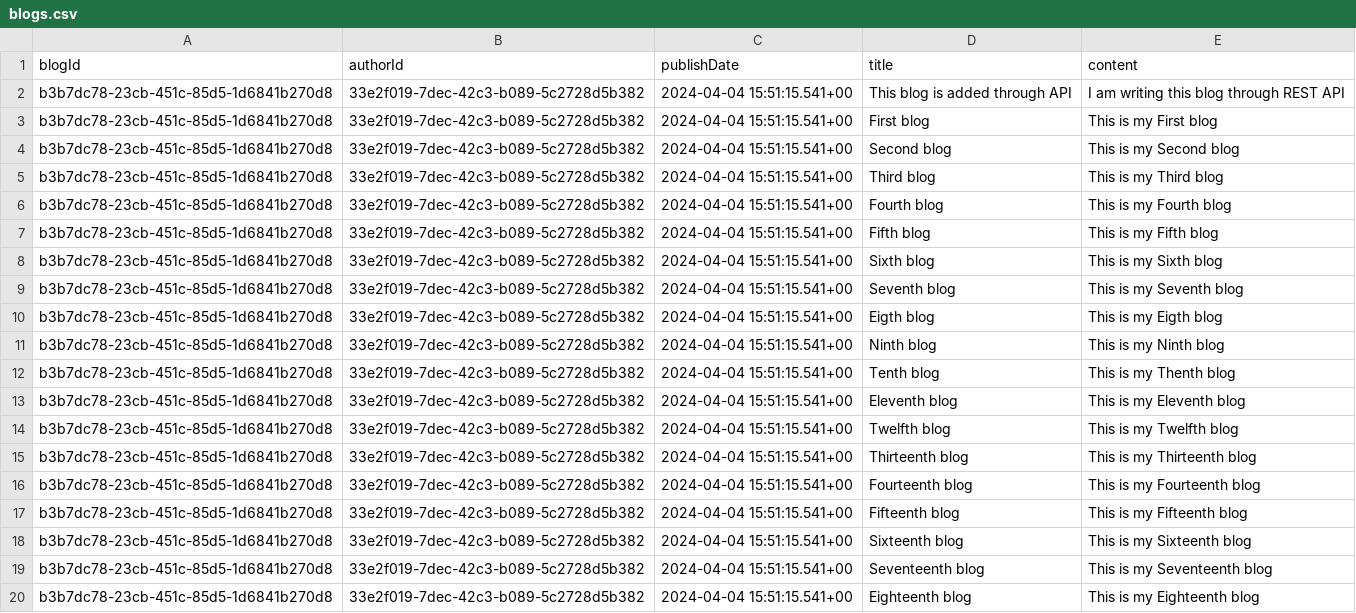
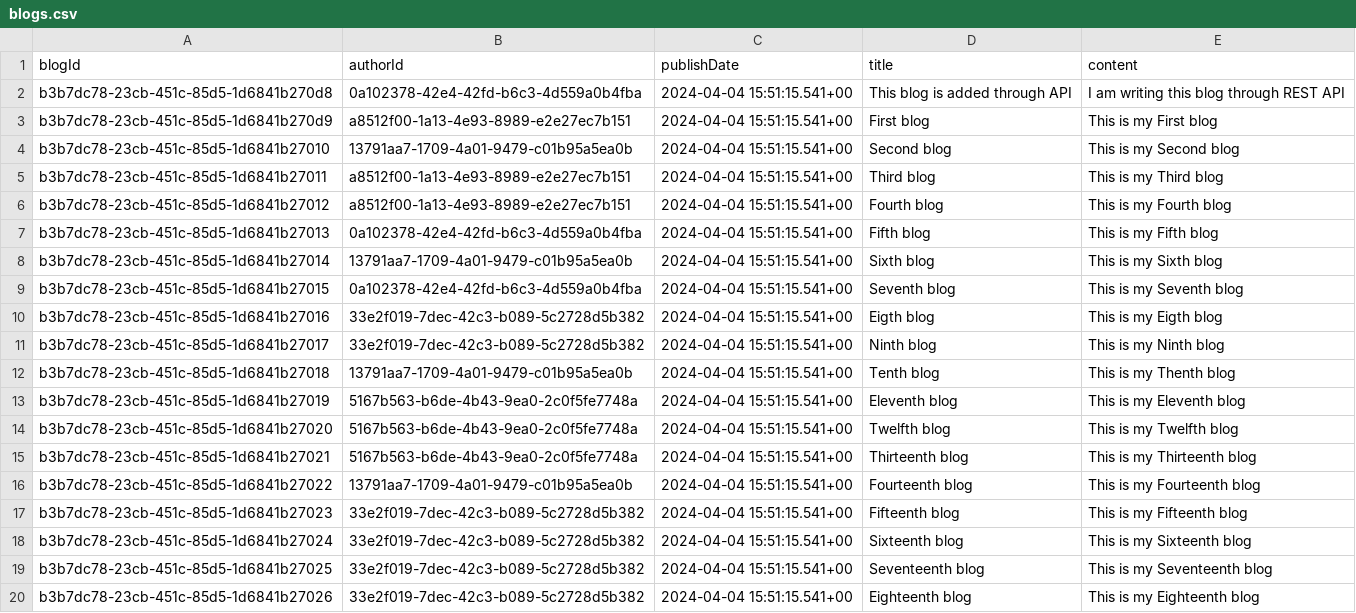
Before and after one commit to prkpndy/blogs, a CSV file: database/data/blog/blogs.csv, drawn as a sheet.

```diff
--- a/database/data/blog/blogs.csv
+++ b/database/data/blog/blogs.csv
@@ -1,20 +1,20 @@
 "blogId","authorId","publishDate","title","content"
-"b3b7dc78-23cb-451c-85d5-1d6841b270d8","33e2f019-7dec-42c3-b089-5c2728d5b382","2024-04-04 15:51:15.541+00","This blog is added through API","I am writing this blog through REST API"
-"b3b7dc78-23cb-451c-85d5-1d6841b270d8","33e2f019-7dec-42c3-b089-5c2728d5b382","2024-04-04 15:51:15.541+00","First blog","This is my First blog"
-"b3b7dc78-23cb-451c-85d5-1d6841b270d8","33e2f019-7dec-42c3-b089-5c2728d5b382","2024-04-04 15:51:15.541+00","Second blog","This is my Second blog"
-"b3b7dc78-23cb-451c-85d5-1d6841b270d8","33e2f019-7dec-42c3-b089-5c2728d5b382","2024-04-04 15:51:15.541+00","Third blog","This is my Third blog"
-"b3b7dc78-23cb-451c-85d5-1d6841b270d8","33e2f019-7dec-42c3-b089-5c2728d5b382","2024-04-04 15:51:15.541+00","Fourth blog","This is my Fourth blog"
-"b3b7dc78-23cb-451c-85d5-1d6841b270d8","33e2f019-7dec-42c3-b089-5c2728d5b382","2024-04-04 15:51:15.541+00","Fifth blog","This is my Fifth blog"
-"b3b7dc78-23cb-451c-85d5-1d6841b270d8","33e2f019-7dec-42c3-b089-5c2728d5b382","2024-04-04 15:51:15.541+00","Sixth blog","This is my Sixth blog"
-"b3b7dc78-23cb-451c-85d5-1d6841b270d8","33e2f019-7dec-42c3-b089-5c2728d5b382","2024-04-04 15:51:15.541+00","Seventh blog","This is my Seventh blog"
-"b3b7dc78-23cb-451c-85d5-1d6841b270d8","33e2f019-7dec-42c3-b089-5c2728d5b382","2024-04-04 15:51:15.541+00","Eigth blog","This is my Eigth blog"
-"b3b7dc78-23cb-451c-85d5-1d6841b270d8","33e2f019-7dec-42c3-b089-5c2728d5b382","2024-04-04 15:51:15.541+00","Ninth blog","This is my Ninth blog"
-"b3b7dc78-23cb-451c-85d5-1d6841b270d8","33e2f019-7dec-42c3-b089-5c2728d5b382","2024-04-04 15:51:15.541+00","Tenth blog","This is my Thenth blog"
-"b3b7dc78-23cb-451c-85d5-1d6841b270d8","33e2f019-7dec-42c3-b089-5c2728d5b382","2024-04-04 15:51:15.541+00","Eleventh blog","This is my Eleventh blog"
-"b3b7dc78-23cb-451c-85d5-1d6841b270d8","33e2f019-7dec-42c3-b089-5c2728d5b382","2024-04-04 15:51:15.541+00","Twelfth blog","This is my Twelfth blog"
-"b3b7dc78-23cb-451c-85d5-1d6841b270d8","33e2f019-7dec-42c3-b089-5c2728d5b382","2024-04-04 15:51:15.541+00","Thirteenth blog","This is my Thirteenth blog"
-"b3b7dc78-23cb-451c-85d5-1d6841b270d8","33e2f019-7dec-42c3-b089-5c2728d5b382","2024-04-04 15:51:15.541+00","Fourteenth blog","This is my Fourteenth blog"
-"b3b7dc78-23cb-451c-85d5-1d6841b270d8","33e2f019-7dec-42c3-b089-5c2728d5b382","2024-04-04 15:51:15.541+00","Fifteenth blog","This is my Fifteenth blog"
-"b3b7dc78-23cb-451c-85d5-1d6841b270d8","33e2f019-7dec-42c3-b089-5c2728d5b382","2024-04-04 15:51:15.541+00","Sixteenth blog","This is my Sixteenth blog"
-"b3b7dc78-23cb-451c-85d5-1d6841b270d8","33e2f019-7dec-42c3-b089-5c2728d5b382","2024-04-04 15:51:15.541+00","Seventeenth blog","This is my Seventeenth blog"
-"b3b7dc78-23cb-451c-85d5-1d6841b270d8","33e2f019-7dec-42c3-b089-5c2728d5b382","2024-04-04 15:51:15.541+00","Eighteenth blog","This is my Eighteenth blog"
+"b3b7dc78-23cb-451c-85d5-1d6841b270d8","0a102378-42e4-42fd-b6c3-4d559a0b4fba","2024-04-04 15:51:15.541+00","This blog is added through API","I am writing this blog through REST API"
+"b3b7dc78-23cb-451c-85d5-1d6841b270d9","a8512f00-1a13-4e93-8989-e2e27ec7b151","2024-04-04 15:51:15.541+00","First blog","This is my First blog"
+"b3b7dc78-23cb-451c-85d5-1d6841b27010","13791aa7-1709-4a01-9479-c01b95a5ea0b","2024-04-04 15:51:15.541+00","Second blog","This is my Second blog"
+"b3b7dc78-23cb-451c-85d5-1d6841b27011","a8512f00-1a13-4e93-8989-e2e27ec7b151","2024-04-04 15:51:15.541+00","Third blog","This is my Third blog"
+"b3b7dc78-23cb-451c-85d5-1d6841b27012","a8512f00-1a13-4e93-8989-e2e27ec7b151","2024-04-04 15:51:15.541+00","Fourth blog","This is my Fourth blog"
+"b3b7dc78-23cb-451c-85d5-1d6841b27013","0a102378-42e4-42fd-b6c3-4d559a0b4fba","2024-04-04 15:51:15.541+00","Fifth blog","This is my Fifth blog"
+"b3b7dc78-23cb-451c-85d5-1d6841b27014","13791aa7-1709-4a01-9479-c01b95a5ea0b","2024-04-04 15:51:15.541+00","Sixth blog","This is my Sixth blog"
+"b3b7dc78-23cb-451c-85d5-1d6841b27015","0a102378-42e4-42fd-b6c3-4d559a0b4fba","2024-04-04 15:51:15.541+00","Seventh blog","This is my Seventh blog"
+"b3b7dc78-23cb-451c-85d5-1d6841b27016","33e2f019-7dec-42c3-b089-5c2728d5b382","2024-04-04 15:51:15.541+00","Eigth blog","This is my Eigth blog"
+"b3b7dc78-23cb-451c-85d5-1d6841b27017","33e2f019-7dec-42c3-b089-5c2728d5b382","2024-04-04 15:51:15.541+00","Ninth blog","This is my Ninth blog"
+"b3b7dc78-23cb-451c-85d5-1d6841b27018","13791aa7-1709-4a01-9479-c01b95a5ea0b","2024-04-04 15:51:15.541+00","Tenth blog","This is my Thenth blog"
+"b3b7dc78-23cb-451c-85d5-1d6841b27019","5167b563-b6de-4b43-9ea0-2c0f5fe7748a","2024-04-04 15:51:15.541+00","Eleventh blog","This is my Eleventh blog"
+"b3b7dc78-23cb-451c-85d5-1d6841b27020","5167b563-b6de-4b43-9ea0-2c0f5fe7748a","2024-04-04 15:51:15.541+00","Twelfth blog","This is my Twelfth blog"
+"b3b7dc78-23cb-451c-85d5-1d6841b27021","5167b563-b6de-4b43-9ea0-2c0f5fe7748a","2024-04-04 15:51:15.541+00","Thirteenth blog","This is my Thirteenth blog"
+"b3b7dc78-23cb-451c-85d5-1d6841b27022","13791aa7-1709-4a01-9479-c01b95a5ea0b","2024-04-04 15:51:15.541+00","Fourteenth blog","This is my Fourteenth blog"
+"b3b7dc78-23cb-451c-85d5-1d6841b27023","33e2f019-7dec-42c3-b089-5c2728d5b382","2024-04-04 15:51:15.541+00","Fifteenth blog","This is my Fifteenth blog"
+"b3b7dc78-23cb-451c-85d5-1d6841b27024","33e2f019-7dec-42c3-b089-5c2728d5b382","2024-04-04 15:51:15.541+00","Sixteenth blog","This is my Sixteenth blog"
+"b3b7dc78-23cb-451c-85d5-1d6841b27025","33e2f019-7dec-42c3-b089-5c2728d5b382","2024-04-04 15:51:15.541+00","Seventeenth blog","This is my Seventeenth blog"
+"b3b7dc78-23cb-451c-85d5-1d6841b27026","33e2f019-7dec-42c3-b089-5c2728d5b382","2024-04-04 15:51:15.541+00","Eighteenth blog","This is my Eighteenth blog"
```
Also changed, not shown: 3 other files.
